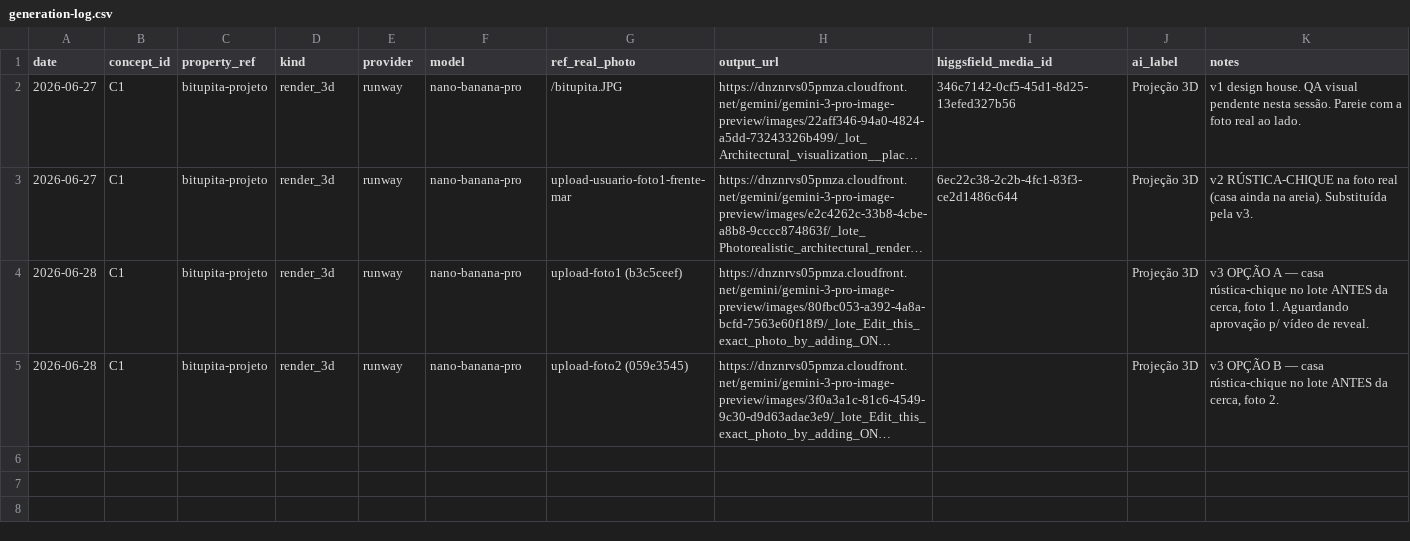
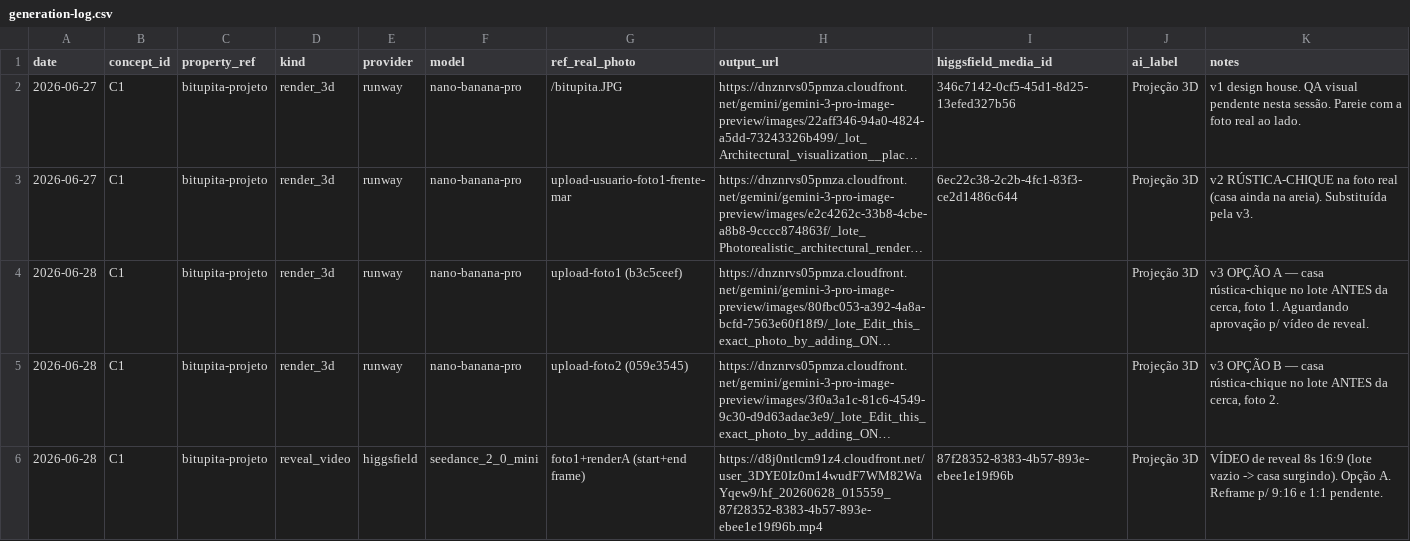
Before and after one commit to bernardocw2024/terraventos-2026site, a CSV file: adfactory/data/generation-log.csv, drawn as a sheet; long unchanged cells end in …; the diff names each change by its address in the sheet, - before the commit and + after, or states it on an @@ line.

```diff
--- a/adfactory/data/generation-log.csv
+++ b/adfactory/data/generation-log.csv
+row 6: 2026-06-28 | C1 | bitupita-projeto | reveal_video | higgsfield | seedance_2_0_mini | foto1+renderA (start+end frame) | https://d8j0ntlcm91z4.cloudfront.net/user_3DYE0Iz0m14wudF7WM82WaYqew9/hf_20260628_015559_87f28352-8383-4b57-893e-ebee1e19f96b.mp4 | 87f28352-8383-4b57-893e-ebee1e19f96b | Projeção 3D | VÍDEO de reveal 8s 16:9 (lote vazio -> casa surgindo). Opção A. Reframe p/ 9:16 e 1:1 pendente.
```
